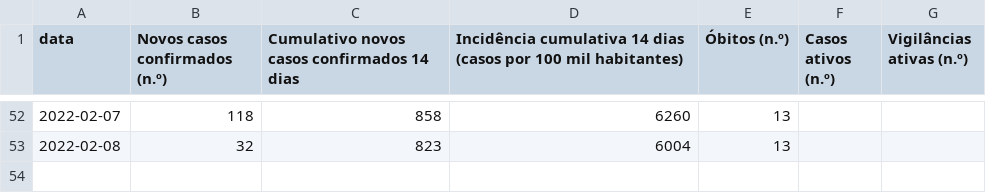
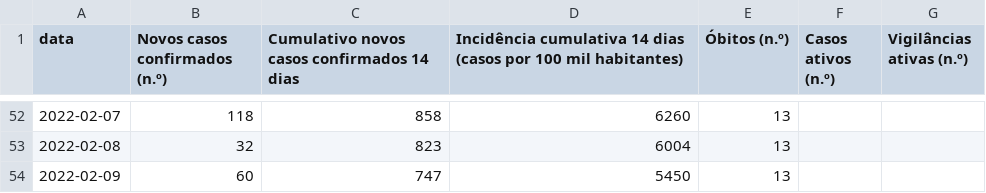
Before and after one commit to hmartiniano/scrape-covid-sines, a CSV file: data/table.csv, drawn as a sheet; only a part is shown, gaps mark what is left out; the diff names each change by its address in the sheet, - before the commit and + after, or states it on an @@ line.

```diff
--- a/data/table.csv
+++ b/data/table.csv
+row 54: 2022-02-09 | 60 | 747 | 5450 | 13
```
Also changed, not shown: 3 other files.
